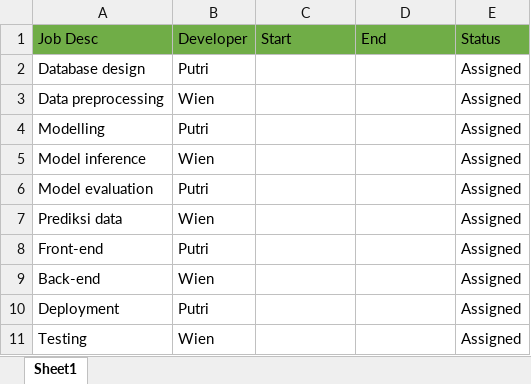
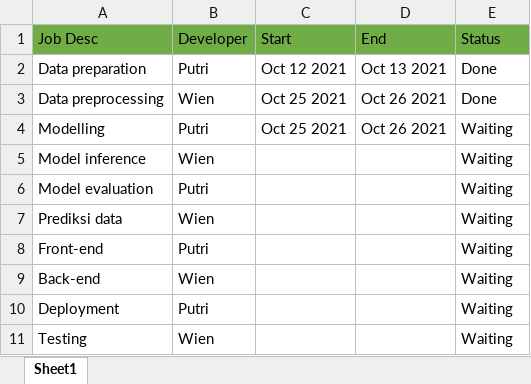
Before and after one commit to wiendewani/Praktikum_ML, an Excel workbook: sprint_project.xlsx, sheet Sheet1, drawn as a sheet; values as stored, in another font and other column widths than the file's, no borders; removed rows and columns are numbered as before the commit, all else as after; the diff names each change by its address in the sheet, - before the commit and + after, or states it on an @@ line.

Commit message:
update sprint project

```diff
--- a/sprint_project.xlsx (sheet Sheet1)
+++ b/sprint_project.xlsx (sheet Sheet1)
-row 2: Database design | Putri |  |  | Assigned
+row 2: Data preparation | Putri | Oct 12 2021 | Oct 13 2021 | Done
-C3:C4 (Start): (empty)
+C3:C4 (Start): Oct 25 2021
-D3:D4 (End): (empty)
+D3:D4 (End): Oct 26 2021
-E3 (Status): Assigned
+E3 (Status): Done
-E4:E11 (Status): Assigned
+E4:E11 (Status): Waiting
```
Also changed, not shown: 1 other file.
